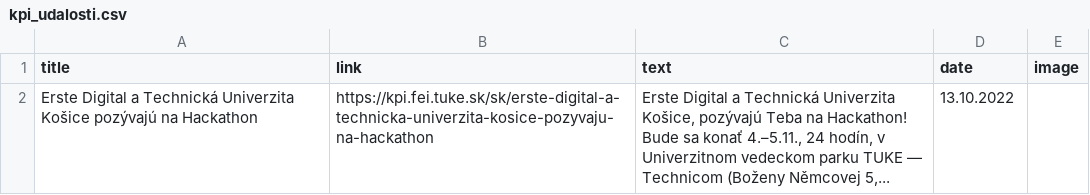
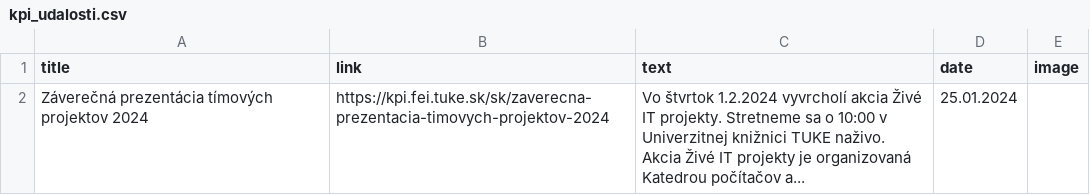
Before and after one commit to Isntalreadytakenusername/AktualityBot, a CSV file: aktuality_scrapers/kpi_udalosti.csv, drawn as a sheet; removed rows and columns are numbered as before the commit, all else as after; ↵ is a line break in a cell; the diff names each change by its address in the sheet, - before the commit and + after, or states it on an @@ line.

```diff
--- a/aktuality_scrapers/kpi_udalosti.csv
+++ b/aktuality_scrapers/kpi_udalosti.csv
-row 2: Erste Digital a Technická Univerzita Košice pozývajú na Hackathon | https://kpi.fei.tuke.sk/sk/erste-digital-a-technicka-univerzita-kosice-pozyvaju-na-hackathon | Erste Digital a Technická Univerzita Košice, pozývajú Teba na Hackathon! ↵ Bude sa konať 4.–5.11., 24 hodín, v Univerzitnom vedeckom parku TUKE — Technicom (Boženy Němcovej 5,... | 13.10.2022
+row 2: Záverečná prezentácia tímových projektov 2024 | https://kpi.fei.tuke.sk/sk/zaverecna-prezentacia-timovych-projektov-2024 | Vo štvrtok 1.2.2024 vyvrcholí akcia Živé IT projekty. Stretneme sa o 10:00 v Univerzitnej knižnici TUKE naživo. Akcia Živé IT projekty je organizovaná Katedrou počítačov a... | 25.01.2024
```
Also changed, not shown: aktuality_scrapers/kpi_udalosti_last.csv, aktuality_scrapers/kpi_uspechy_katedry.csv, 15 other files.
